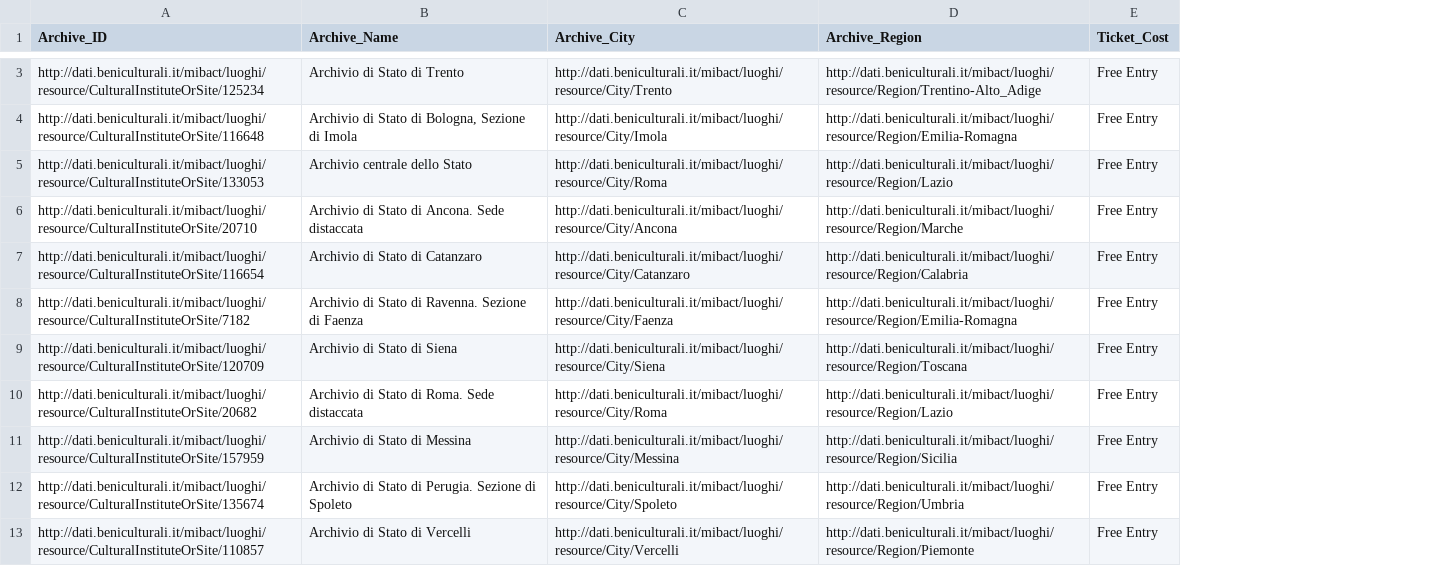
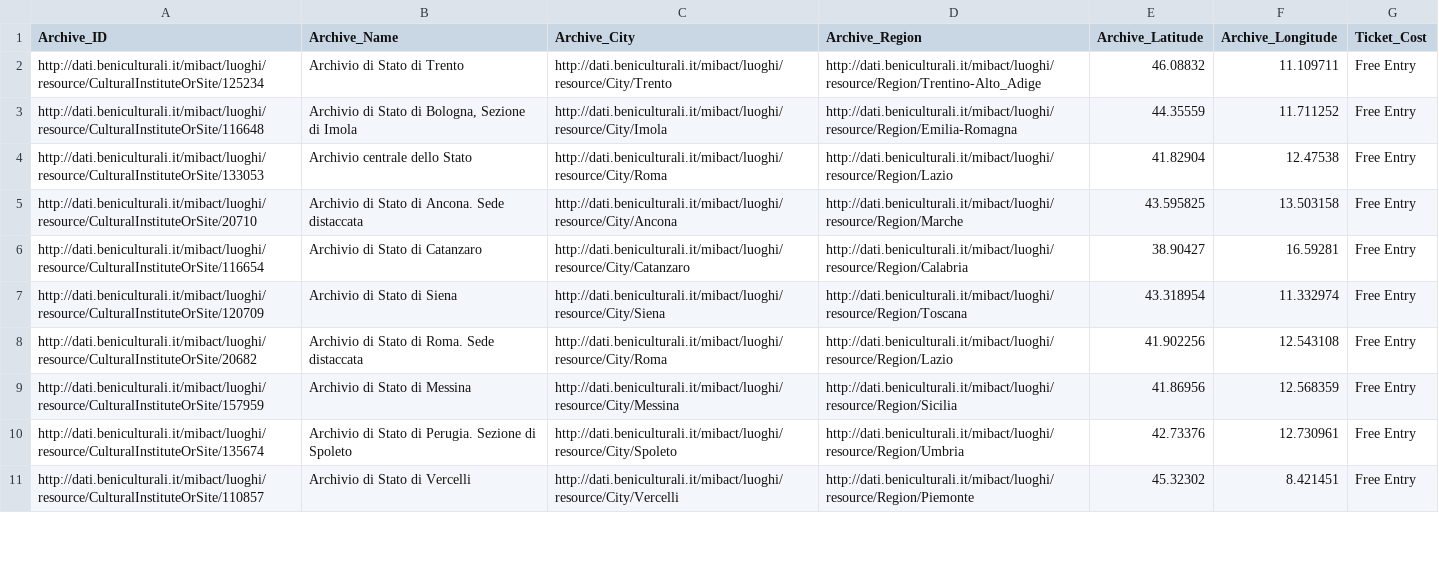
Before and after one commit to alicepicco333/culture4all, a CSV file: data/TicketCost_FreeEntry_Places_Data/Archives_FreeEntry_TicketCost/Archive__free_entry_cost.csv, drawn as a sheet; only a part is shown, gaps mark what is left out; removed rows and columns are numbered as before the commit, all else as after; the diff covers the shown part only; the diff names each change by its address in the sheet, - before the commit and + after, or states it on an @@ line.

```diff
--- a/data/TicketCost_FreeEntry_Places_Data/Archives_FreeEntry_TicketCost/Archive__free_entry_cost.csv
+++ b/data/TicketCost_FreeEntry_Places_Data/Archives_FreeEntry_TicketCost/Archive__free_entry_cost.csv
+column E (Archive_Latitude), rows 2-11: 46.08832 | 44.35559 | 41.82904 | 43.595825 | 38.90427 | 43.318954 | 41.902256 | 41.86956 | 42.73376 | 45.32302
+column F (Archive_Longitude), rows 2-11: 11.109711 | 11.711252 | 12.47538 | 13.503158 | 16.59281 | 11.332974 | 12.543108 | 12.568359 | 12.730961 | 8.421451
-row 8: http://dati.beniculturali.it/mibact/luoghi/resource/CulturalInstituteOrSite/7182 | Archivio di Stato di Ravenna. Sezione di Faenza | http://dati.beniculturali.it/mibact/luoghi/resource/City/Faenza | http://dati.beniculturali.it/mibact/luoghi/resource/Region/Emilia-Romagna | Free Entry
```
Also changed, not shown: 8 removed rows elsewhere in this file, data/TicketCost_FreeEntry_Places_Data/Museums_TicketCost_FreeEntry/Museums_Free_Entry_city_count.csv, data/TicketCost_FreeEntry_Places_Data/Museums_TicketCost_FreeEntry/Museums_Free_Entry_cost.csv, 23 other files.
